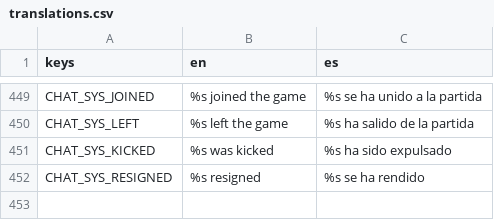
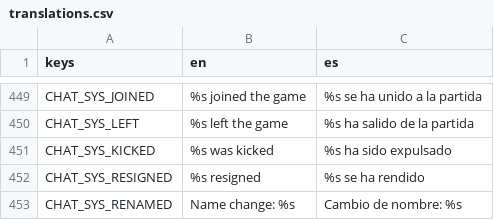
Before and after one commit to enrimr/rts-game-godot, a CSV file: project/assets/translations/translations.csv, drawn as a sheet; only a part is shown, gaps mark what is left out.

```diff
--- a/project/assets/translations/translations.csv
+++ b/project/assets/translations/translations.csv
@@ -452 +452,2 @@ CHAT_SYS_KICKED,%s was kicked,%s ha sido expulsado
 CHAT_SYS_RESIGNED,%s resigned,%s se ha rendido
+CHAT_SYS_RENAMED,Name change: %s,Cambio de nombre: %s
```
Also changed, not shown: 3 other files.
